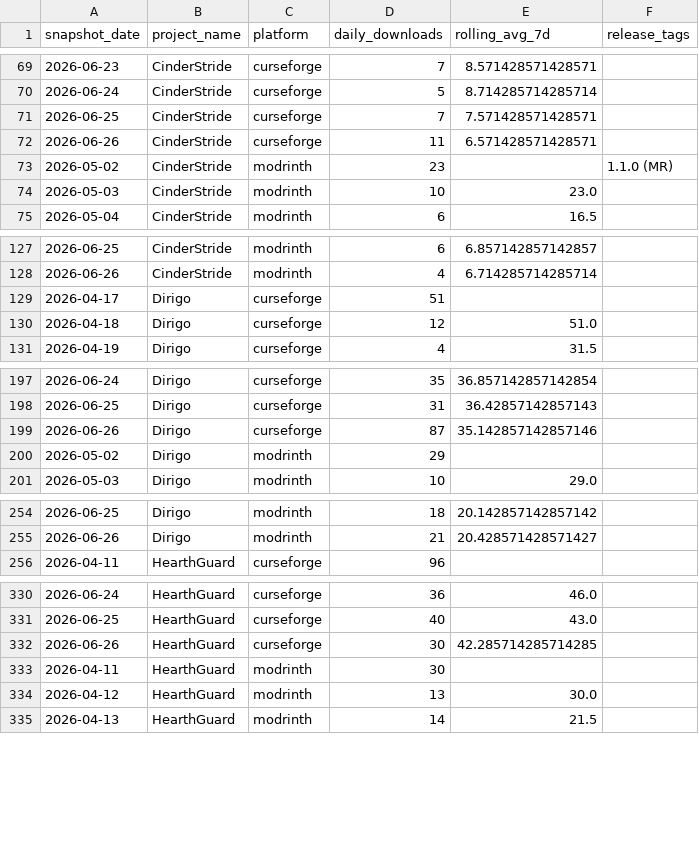
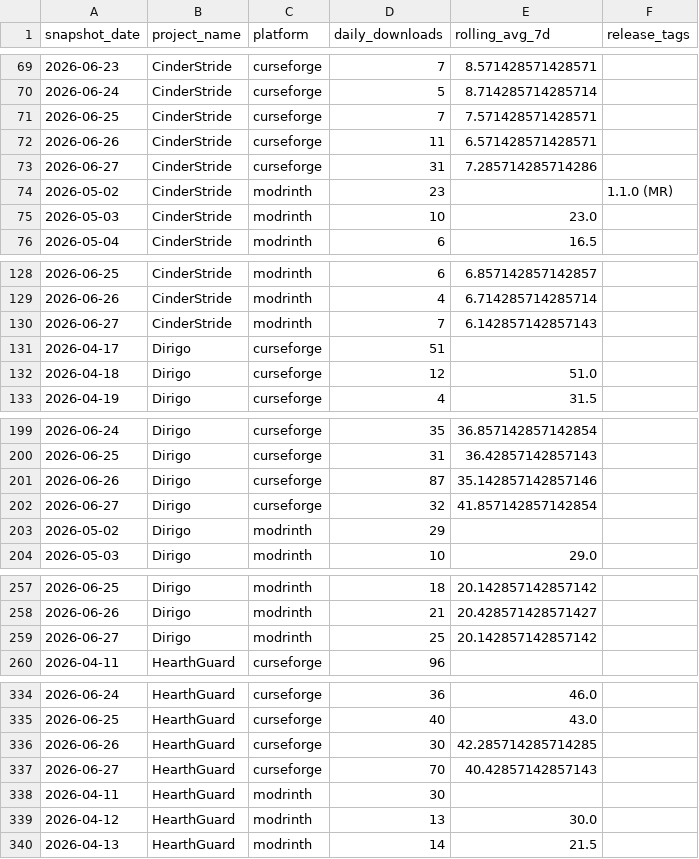
Before and after one commit to kingnhcomcast/modtracker, a CSV file: docs/daily_project_totals.csv, drawn as a sheet; only a part is shown, gaps mark what is left out; the diff covers the shown part only.

```diff
--- a/docs/daily_project_totals.csv
+++ b/docs/daily_project_totals.csv
@@ -72,2 +72,3 @@ snapshot_date,project_name,platform,daily_downloads,rolling_avg_7d,release_tags
 2026-06-26,CinderStride,curseforge,11,6.571428571428571,
+2026-06-27,CinderStride,curseforge,31,7.285714285714286,
 2026-05-02,CinderStride,modrinth,23,,1.1.0 (MR)
@@ -128,2 +129,3 @@ snapshot_date,project_name,platform,daily_downloads,rolling_avg_7d,release_tags
 2026-06-26,CinderStride,modrinth,4,6.714285714285714,
+2026-06-27,CinderStride,modrinth,7,6.142857142857143,
 2026-04-17,Dirigo,curseforge,51,,
@@ -199,2 +201,3 @@ snapshot_date,project_name,platform,daily_downloads,rolling_avg_7d,release_tags
 2026-06-26,Dirigo,curseforge,87,35.142857142857146,
+2026-06-27,Dirigo,curseforge,32,41.857142857142854,
 2026-05-02,Dirigo,modrinth,29,,
@@ -255,2 +258,3 @@ snapshot_date,project_name,platform,daily_downloads,rolling_avg_7d,release_tags
 2026-06-26,Dirigo,modrinth,21,20.428571428571427,
+2026-06-27,Dirigo,modrinth,25,20.142857142857142,
 2026-04-11,HearthGuard,curseforge,96,,
@@ -332,2 +336,3 @@ snapshot_date,project_name,platform,daily_downloads,rolling_avg_7d,release_tags
 2026-06-26,HearthGuard,curseforge,30,42.285714285714285,
+2026-06-27,HearthGuard,curseforge,70,40.42857142857143,
 2026-04-11,HearthGuard,modrinth,30,,
```
Also changed, not shown: 3 added rows elsewhere in this file, docs/daily_loader_totals.csv, docs/daily_mc_version_totals.csv, 46 other files.
